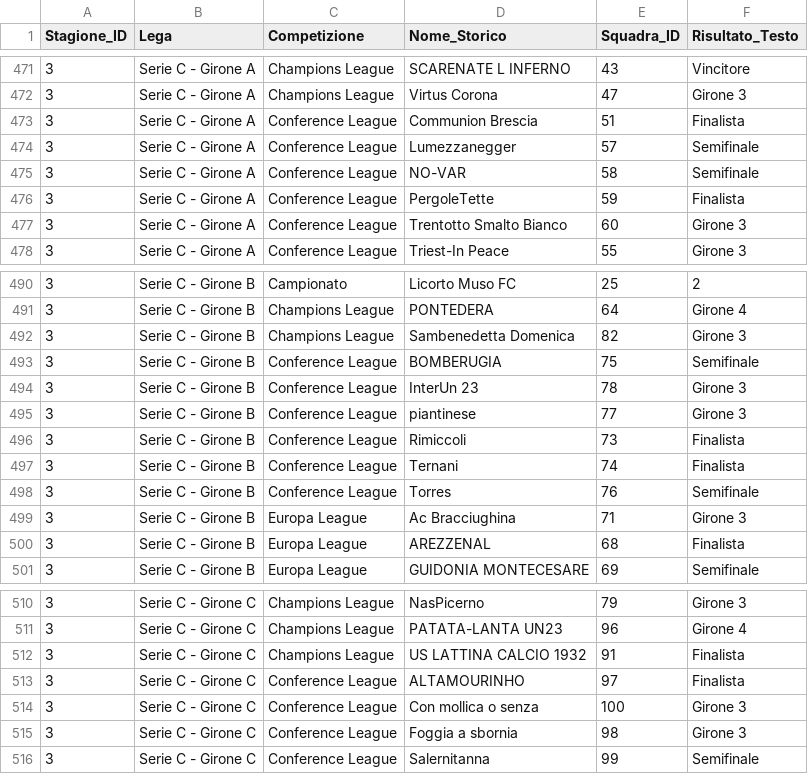
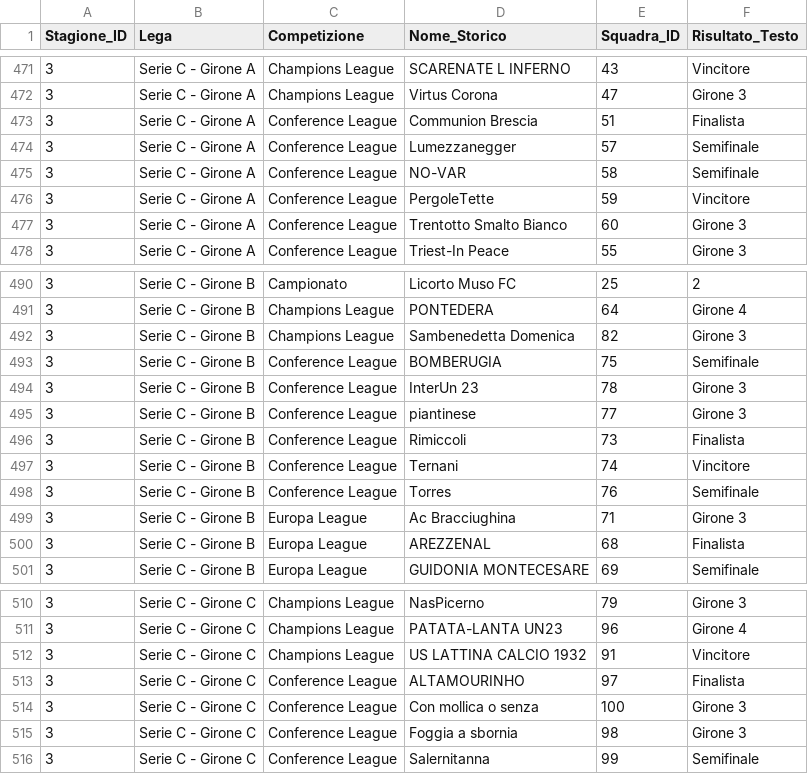
Before and after one commit to FedericoRavenna4/il-fanta-a-20, a CSV file: data/risultati.csv, drawn as a sheet; only a part is shown, gaps mark what is left out.

```diff
--- a/data/risultati.csv
+++ b/data/risultati.csv
@@ -475,3 +475,3 @@ Stagione_ID,Lega,Competizione,Nome_Storico,Squadra_ID,Risultato_Testo
 3,Serie C - Girone A,Conference League,NO-VAR,58,Semifinale
-3,Serie C - Girone A,Conference League,PergoleTette,59,Finalista
+3,Serie C - Girone A,Conference League,PergoleTette,59,Vincitore
 3,Serie C - Girone A,Conference League,Trentotto Smalto Bianco,60,Girone 3
@@ -496,3 +496,3 @@ Stagione_ID,Lega,Competizione,Nome_Storico,Squadra_ID,Risultato_Testo
 3,Serie C - Girone B,Conference League,Rimiccoli,73,Finalista
-3,Serie C - Girone B,Conference League,Ternani,74,Finalista
+3,Serie C - Girone B,Conference League,Ternani,74,Vincitore
 3,Serie C - Girone B,Conference League,Torres,76,Semifinale
@@ -511,3 +511,3 @@ Stagione_ID,Lega,Competizione,Nome_Storico,Squadra_ID,Risultato_Testo
 3,Serie C - Girone C,Champions League,PATATA-LANTA UN23,96,Girone 4
-3,Serie C - Girone C,Champions League,US LATTINA CALCIO 1932,91,Finalista
+3,Serie C - Girone C,Champions League,US LATTINA CALCIO 1932,91,Vincitore
 3,Serie C - Girone C,Conference League,ALTAMOURINHO,97,Finalista
```
Also changed, not shown: data/sala_trofei.csv, 30 other files.
